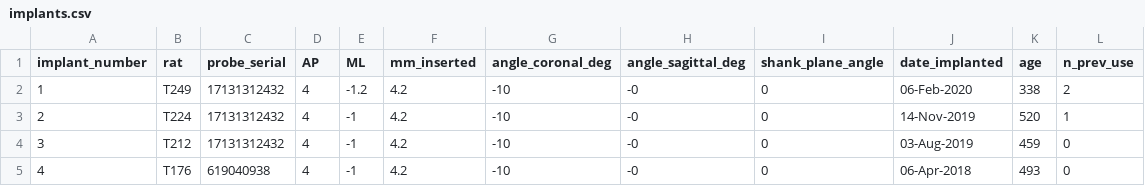
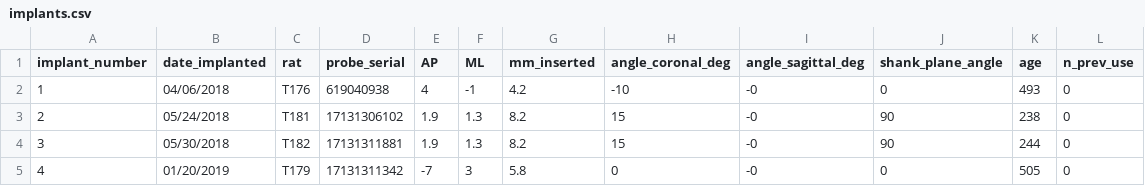
Before and after one commit to Brody-Lab/chronic_neuropixels, a CSV file: longevity/implants.csv, drawn as a sheet; only a part is shown; removed rows and columns are numbered as before the commit, all else as after; the diff covers the shown part only; the diff names each change by its address in the sheet, - before the commit and + after, or states it on an @@ line.

```diff
--- a/longevity/implants.csv
+++ b/longevity/implants.csv
+column B (date_implanted), rows 2-5: 04/06/2018 | 05/24/2018 | 05/30/2018 | 01/20/2019
-column J (date_implanted), rows 2-5: 06-Feb-2020 | 14-Nov-2019 | 03-Aug-2019 | 06-Apr-2018
-C2 (rat): T249
+C2 (rat): T176
-D2 (probe_serial): 17131312432
+D2 (probe_serial): 619040938
-F2 (ML): -1.2
+F2 (ML): -1
-K2 (age): 338
+K2 (age): 493
-L2 (n_prev_use): 2
+L2 (n_prev_use): 0
-C3 (rat): T224
+C3 (rat): T181
-D3 (probe_serial): 17131312432
+D3 (probe_serial): 17131306102
-E3:E4 (AP): 4
+E3:E4 (AP): 1.9
-F3:F4 (ML): -1
+F3:F4 (ML): 1.3
-G3:G4 (mm_inserted): 4.2
+G3:G4 (mm_inserted): 8.2
-H3:H4 (angle_coronal_deg): -10
+H3:H4 (angle_coronal_deg): 15
-J3:J4 (shank_plane_angle): 0
+J3:J4 (shank_plane_angle): 90
-K3 (age): 520
+K3 (age): 238
-L3 (n_prev_use): 1
+L3 (n_prev_use): 0
-C4 (rat): T212
+C4 (rat): T182
-D4 (probe_serial): 17131312432
+D4 (probe_serial): 17131311881
-K4 (age): 459
+K4 (age): 244
-C5 (rat): T176
+C5 (rat): T179
-D5 (probe_serial): 619040938
+D5 (probe_serial): 17131311342
-E5 (AP): 4
+E5 (AP): -7
-F5 (ML): -1
+F5 (ML): 3
-G5 (mm_inserted): 4.2
+G5 (mm_inserted): 5.8
-H5 (angle_coronal_deg): -10
+H5 (angle_coronal_deg): 0
-K5 (age): 493
+K5 (age): 505
```
Also changed, not shown: 142 edited cells elsewhere in this file, longevity/implant_log.csv, longevity/implants_by_area.csv, 4 other files.
